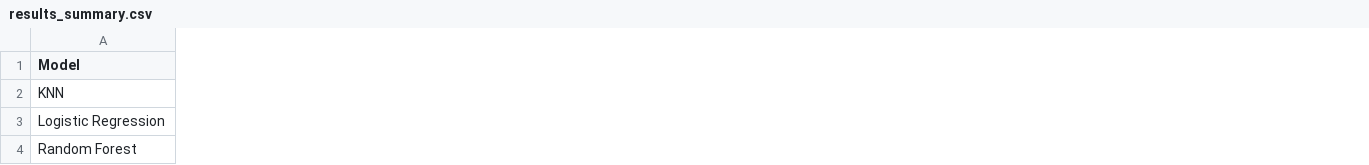
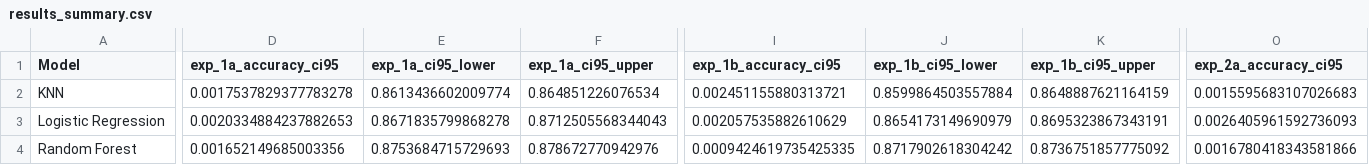
Before and after one commit to vwintumich/ccc-project, a CSV file: clue_misdirection/outputs/results_summary.csv, drawn as a sheet; only a part is shown, gaps mark what is left out; the diff covers the shown part only; the diff names each change by its address in the sheet, - before the commit and + after, or states it on an @@ line.

Commit message:
NB 08: Add 95% CI to results table, update figures and outputs

```diff
--- a/clue_misdirection/outputs/results_summary.csv
+++ b/clue_misdirection/outputs/results_summary.csv
+column D (exp_1a_accuracy_ci95), rows 2-4: 0.0017537829377783278 | 0.0020334884237882653 | 0.001652149685003356
+column E (exp_1a_ci95_lower), rows 2-4: 0.8613436602009774 | 0.8671835799868278 | 0.8753684715729693
+column F (exp_1a_ci95_upper), rows 2-4: 0.864851226076534 | 0.8712505568344043 | 0.878672770942976
+column I (exp_1b_accuracy_ci95), rows 2-4: 0.002451155880313721 | 0.002057535882610629 | 0.0009424619735425335
+column J (exp_1b_ci95_lower), rows 2-4: 0.8599864503557884 | 0.8654173149690979 | 0.8717902618304242
+column K (exp_1b_ci95_upper), rows 2-4: 0.8648887621164159 | 0.8695323867343191 | 0.8736751857775092
+column O (exp_2a_accuracy_ci95), rows 2-4: 0.0015595683107026683 | 0.0026405961592736093 | 0.0016780418343581866
```
Also changed, not shown: 5 added columns elsewhere in this file, clue_misdirection/outputs/ablation_results.csv, 6 other files.
